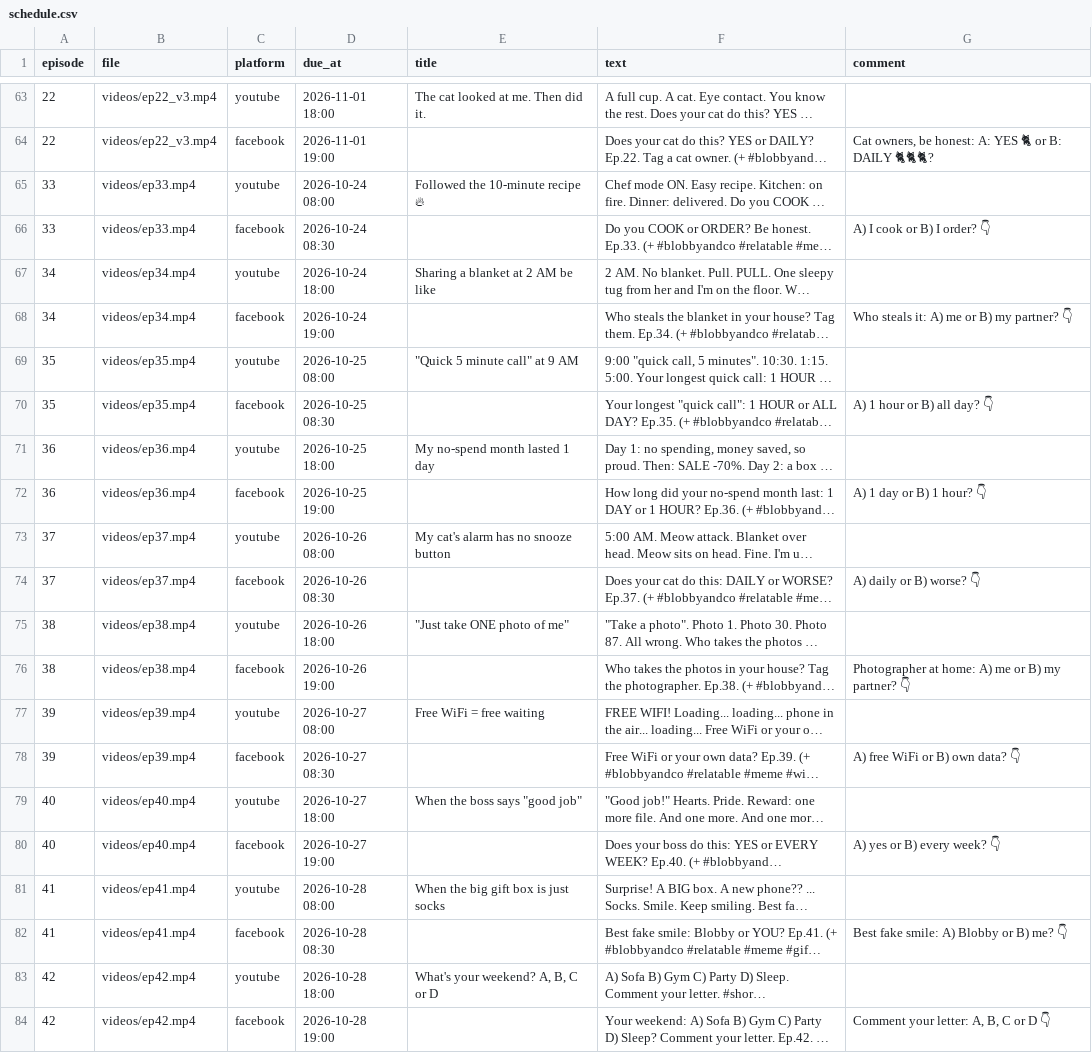
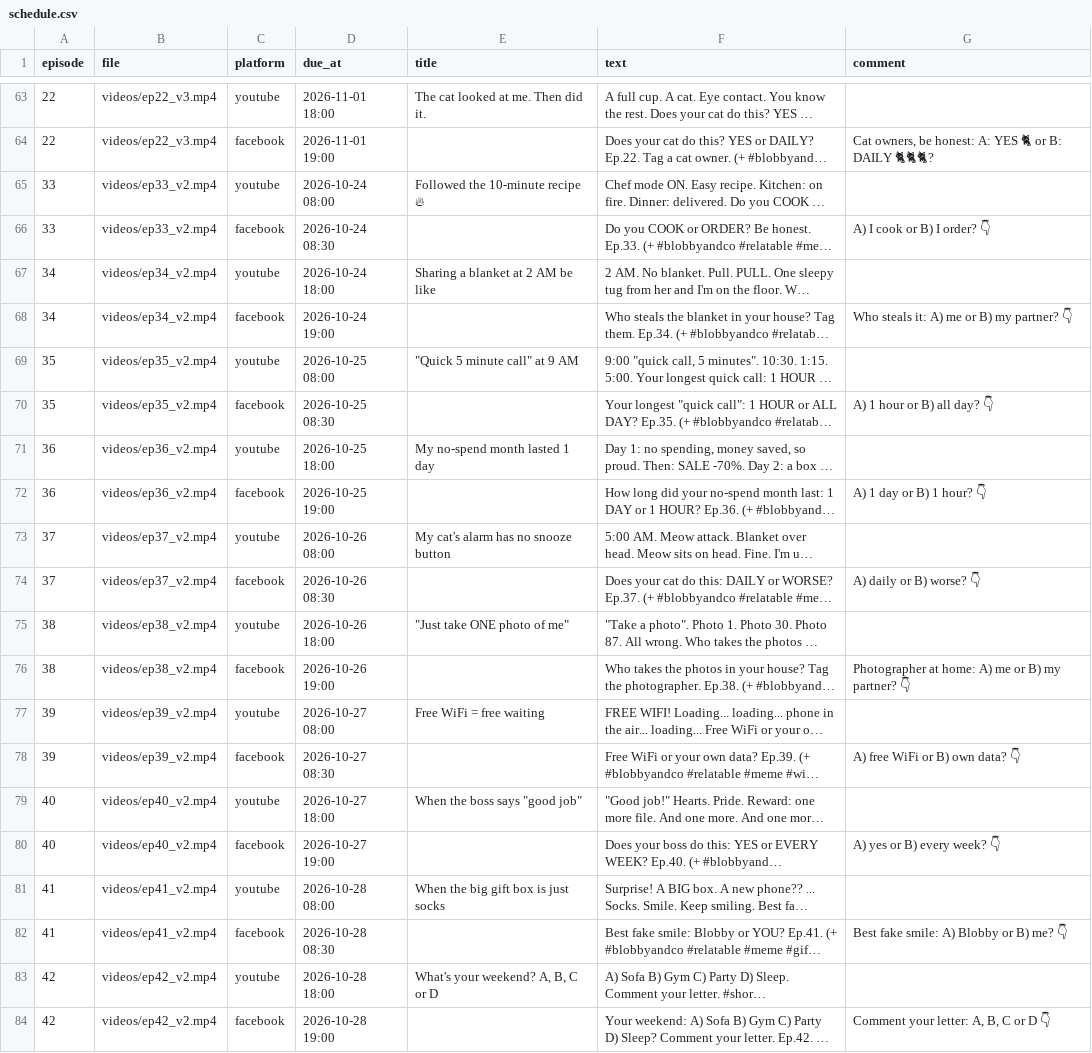
Before and after one commit to devsuresh120-coder/blobby-publish, a CSV file: queue/schedule.csv, drawn as a sheet; only a part is shown, gaps mark what is left out; long unchanged cells end in …; the diff names each change by its address in the sheet, - before the commit and + after, or states it on an @@ line.

```diff
--- a/queue/schedule.csv
+++ b/queue/schedule.csv
-B65:B66 (file): videos/ep33.mp4
+B65:B66 (file): videos/ep33_v2.mp4
-B67:B68 (file): videos/ep34.mp4
+B67:B68 (file): videos/ep34_v2.mp4
-B69:B70 (file): videos/ep35.mp4
+B69:B70 (file): videos/ep35_v2.mp4
-B71:B72 (file): videos/ep36.mp4
+B71:B72 (file): videos/ep36_v2.mp4
-B73:B74 (file): videos/ep37.mp4
+B73:B74 (file): videos/ep37_v2.mp4
-B75:B76 (file): videos/ep38.mp4
+B75:B76 (file): videos/ep38_v2.mp4
-B77:B78 (file): videos/ep39.mp4
+B77:B78 (file): videos/ep39_v2.mp4
-B79:B80 (file): videos/ep40.mp4
+B79:B80 (file): videos/ep40_v2.mp4
-B81:B82 (file): videos/ep41.mp4
+B81:B82 (file): videos/ep41_v2.mp4
-B83:B84 (file): videos/ep42.mp4
+B83:B84 (file): videos/ep42_v2.mp4
```
Also changed, not shown: 21 other files.
